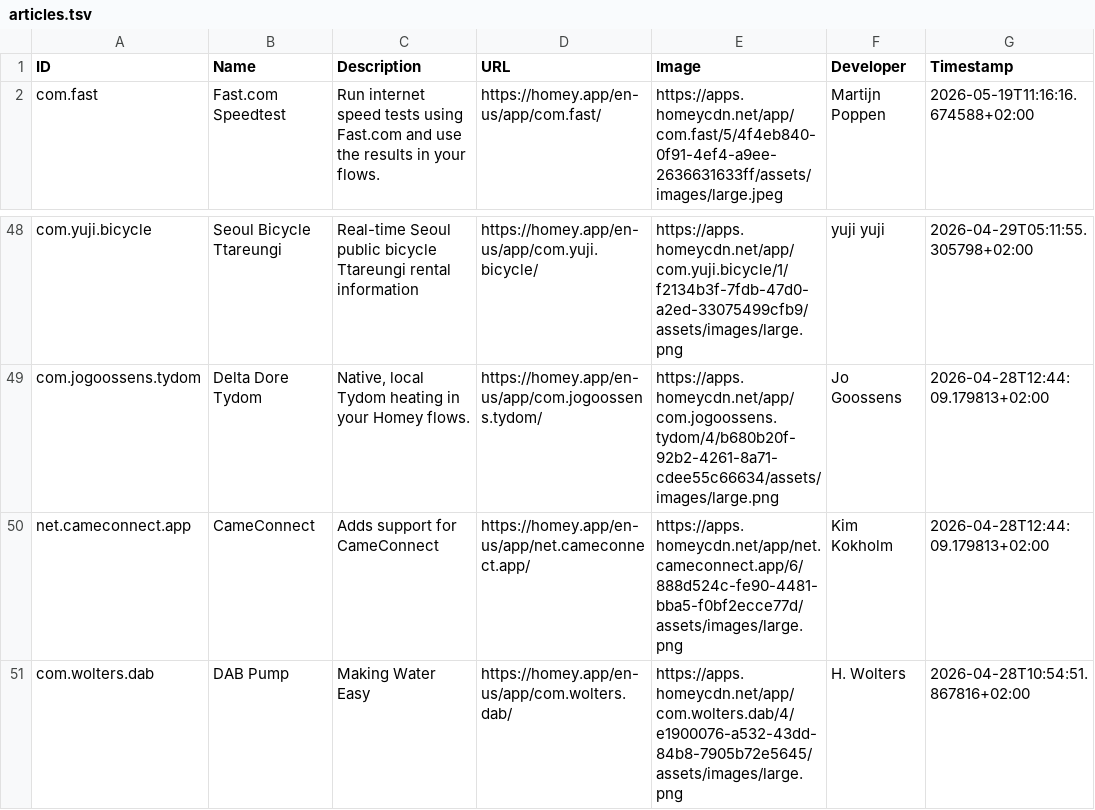
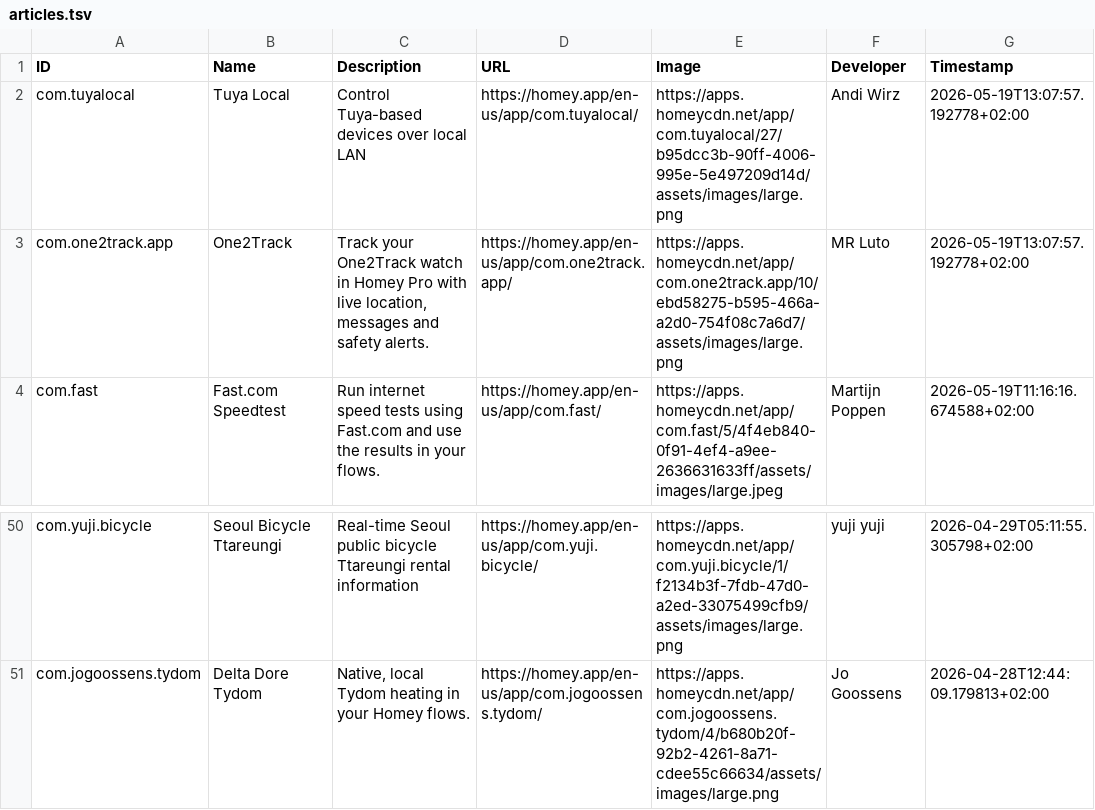
Before and after one commit to bennokress/rss-feeds, a TSV file: Homey App Store - New Apps/articles.tsv, drawn as a sheet; only a part is shown, gaps mark what is left out.

```diff
--- a/Homey App Store - New Apps/articles.tsv
+++ b/Homey App Store - New Apps/articles.tsv
@@ -1,2 +1,4 @@
 ID	Name	Description	URL	Image	Developer	Timestamp
+com.tuyalocal	Tuya Local	Control Tuya-based devices over local LAN	https://homey.app/en-us/app/com.tuyalocal/	https://apps.homeycdn.net/app/com.tuyalocal/27/b95dcc3b-90ff-4006-995e-5e497209d14d/assets/images/large.png	Andi Wirz	2026-05-19T13:07:57.192778+02:00
+com.one2track.app	One2Track	Track your One2Track watch in Homey Pro with live location, messages and safety alerts.	https://homey.app/en-us/app/com.one2track.app/	https://apps.homeycdn.net/app/com.one2track.app/10/ebd58275-b595-466a-a2d0-754f08c7a6d7/assets/images/large.png	MR Luto	2026-05-19T13:07:57.192778+02:00
 com.fast	Fast.com Speedtest	Run internet speed tests using Fast.com and use the results in your flows.	https://homey.app/en-us/app/com.fast/	https://apps.homeycdn.net/app/com.fast/5/4f4eb840-0f91-4ef4-a9ee-2636631633ff/assets/images/large.jpeg	Martijn Poppen	2026-05-19T11:16:16.674588+02:00
@@ -49,3 +51 @@ com.yuji.bicycle	Seoul Bicycle Ttareungi	Real-time Seoul public bicycle Ttareung
 com.jogoossens.tydom	Delta Dore Tydom	Native, local Tydom heating in your Homey flows.	https://homey.app/en-us/app/com.jogoossens.tydom/	https://apps.homeycdn.net/app/com.jogoossens.tydom/4/b680b20f-92b2-4261-8a71-cdee55c66634/assets/images/large.png	Jo Goossens	2026-04-28T12:44:09.179813+02:00
-net.cameconnect.app	CameConnect	Adds support for CameConnect	https://homey.app/en-us/app/net.cameconnect.app/	https://apps.homeycdn.net/app/net.cameconnect.app/6/888d524c-fe90-4481-bba5-f0bf2ecce77d/assets/images/large.png	Kim Kokholm	2026-04-28T12:44:09.179813+02:00
-com.wolters.dab	DAB Pump	Making Water Easy	https://homey.app/en-us/app/com.wolters.dab/	https://apps.homeycdn.net/app/com.wolters.dab/4/e1900076-a532-43dd-84b8-7905b72e5645/assets/images/large.png	H. Wolters	2026-04-28T10:54:51.867816+02:00
```
Also changed, not shown: 1 other file.
